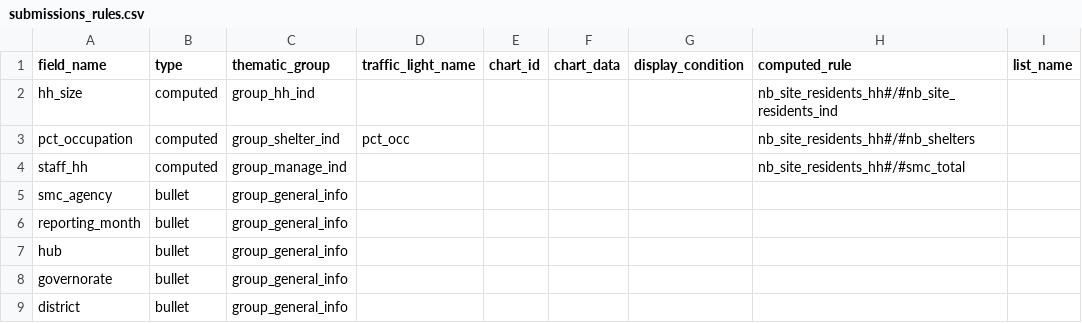
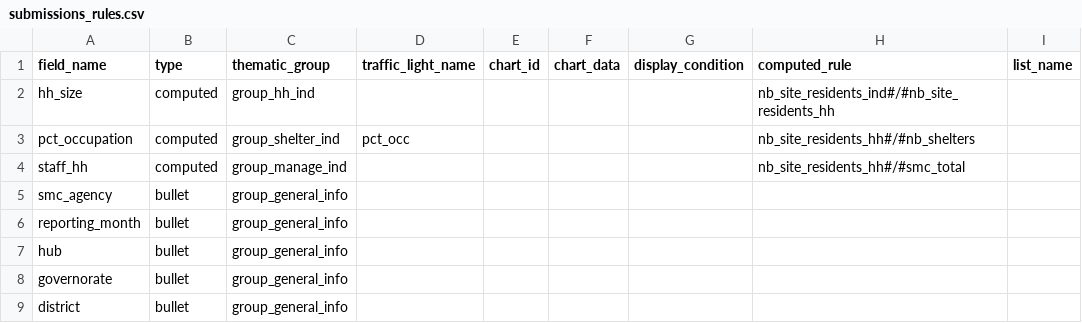
Before and after one commit to CartONG/opsmap-datasets, a CSV file: yemen/FDF/submissions_rules.csv, drawn as a sheet; only a part is shown.

Commit message:
Update submissions_rules.csv

```diff
--- a/yemen/FDF/submissions_rules.csv
+++ b/yemen/FDF/submissions_rules.csv
@@ -1,3 +1,3 @@
 field_name;type;thematic_group;traffic_light_name;chart_id;chart_data;display_condition;computed_rule;list_name
-hh_size;computed;group_hh_ind;;;;;nb_site_residents_hh#/#nb_site_residents_ind;
+hh_size;computed;group_hh_ind;;;;;nb_site_residents_ind#/#nb_site_residents_hh;
 pct_occupation;computed;group_shelter_ind;pct_occ;;;;nb_site_residents_hh#/#nb_shelters;
```
